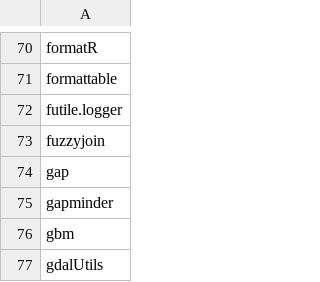
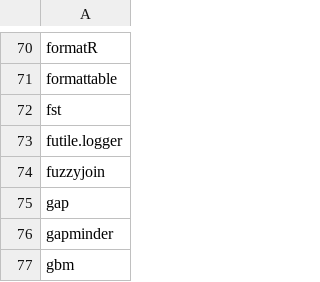
Before and after one commit to verajosemanuel/tidyviz, a CSV file: mypackages.csv, drawn as a sheet; only a part is shown, gaps mark what is left out; the shorter side is filled out with more unchanged rows; the diff names each change by its address in the sheet, - before the commit and + after, or states it on an @@ line.

Commit message:
fst

```diff
--- a/mypackages.csv
+++ b/mypackages.csv
+row 72: fst
```
